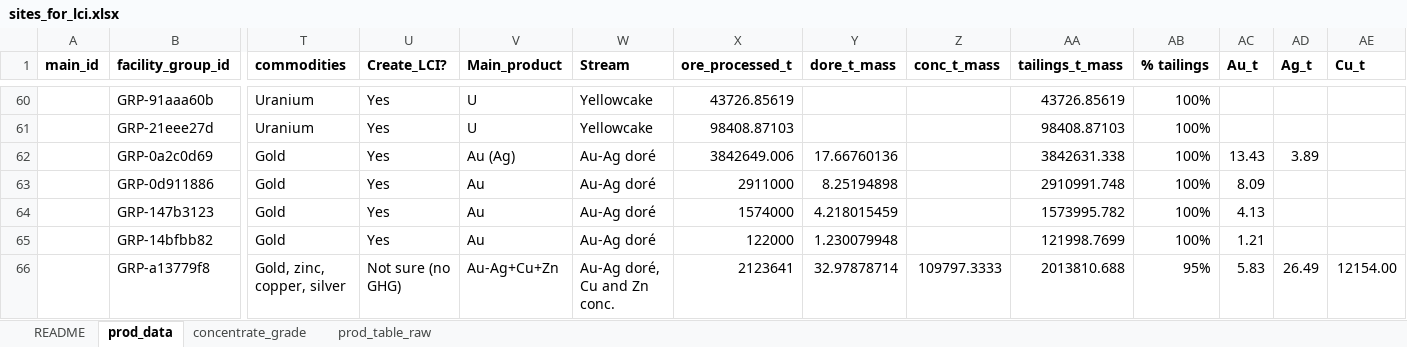
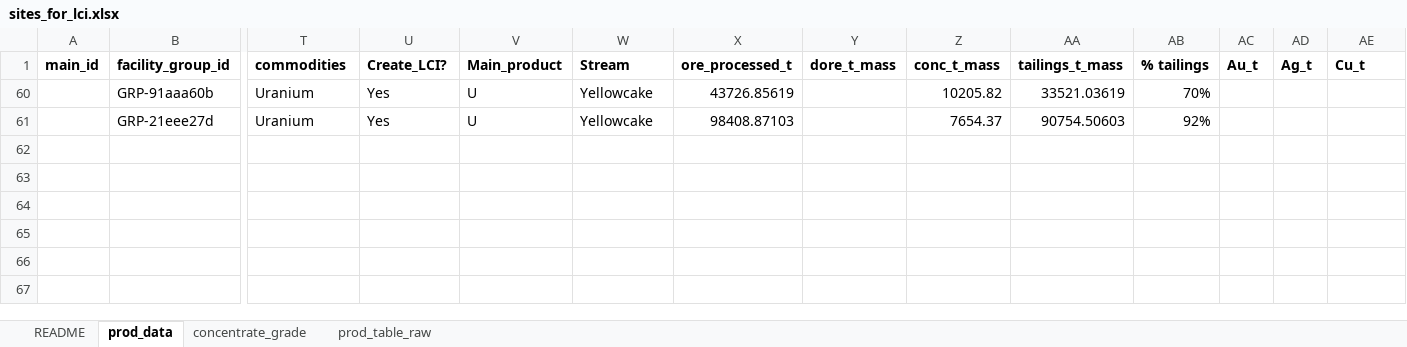
Before and after one commit to marpellan/metallican_lci, an Excel workbook: data/MetalliCan/sites_for_lci.xlsx, sheet prod_data, drawn as a sheet; only a part is shown, gaps mark what is left out; values as stored, in another font and other column widths than the file's, no borders; rows hold the shown columns only; the diff covers the shown part only; the diff names each change by its address in the sheet, - before the commit and + after, or states it on an @@ line.

```diff
--- a/data/MetalliCan/sites_for_lci.xlsx (sheet prod_data)
+++ b/data/MetalliCan/sites_for_lci.xlsx (sheet prod_data)
-Z60 (conc_t_mass): (empty)
+Z60 (conc_t_mass): 10205.82
-AA60 (tailings_t_mass): 43726.85619
+AA60 (tailings_t_mass): 33521.03619
-AB60 (% tailings): 100%
+AB60 (% tailings): 70%
-Z61 (conc_t_mass): (empty)
+Z61 (conc_t_mass): 7654.37
-AA61 (tailings_t_mass): 98408.87103
+AA61 (tailings_t_mass): 90754.50603
-AB61 (% tailings): 100%
+AB61 (% tailings): 92%
@@ row 62 hidden:  | GRP-0a2c0d69 | Gold | Yes | Au (Ag) | Au-Ag doré | 3842649.006 | 17.66760136 |  | 3842631.338 | 100% | 13.43 | 3.89 @@
@@ row 63 hidden:  | GRP-0d911886 | Gold | Yes | Au | Au-Ag doré | 2911000 | 8.25194898 |  | 2910991.748 | 100% | 8.09 @@
@@ row 64 hidden:  | GRP-147b3123 | Gold | Yes | Au | Au-Ag doré | 1574000 | 4.218015459 |  | 1573995.782 | 100% | 4.13 @@
@@ row 65 hidden:  | GRP-14bfbb82 | Gold | Yes | Au | Au-Ag doré | 122000 | 1.230079948 |  | 121998.7699 | 100% | 1.21 @@
@@ row 66 hidden:  | GRP-a13779f8 | Gold, zinc, copper, silver | Not sure (no GHG) | Au-Ag+Cu+Zn | Au-Ag doré, Cu and Zn conc. | 2123641 | 32.97878714 | 109797.3333 | 2013810.688 | 95% | 5.83 | 26.49 | 12154.00 @@
```
Also changed, not shown: 58 hidden or unhidden rows elsewhere in this sheet, 30 other files.
